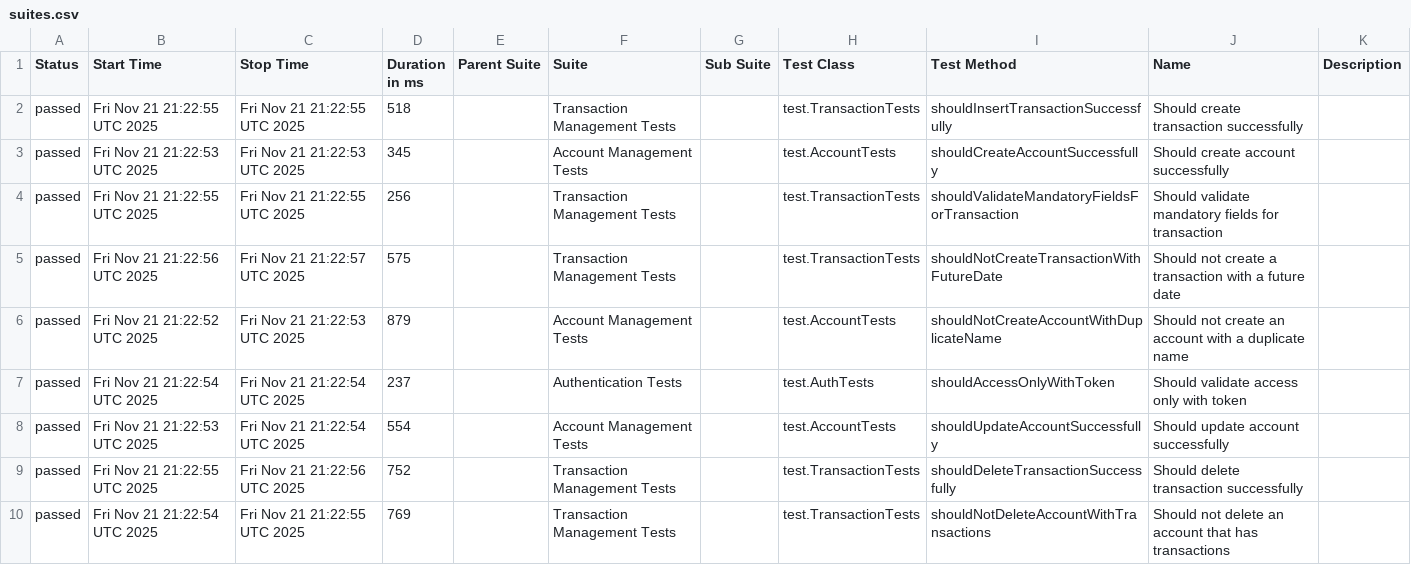
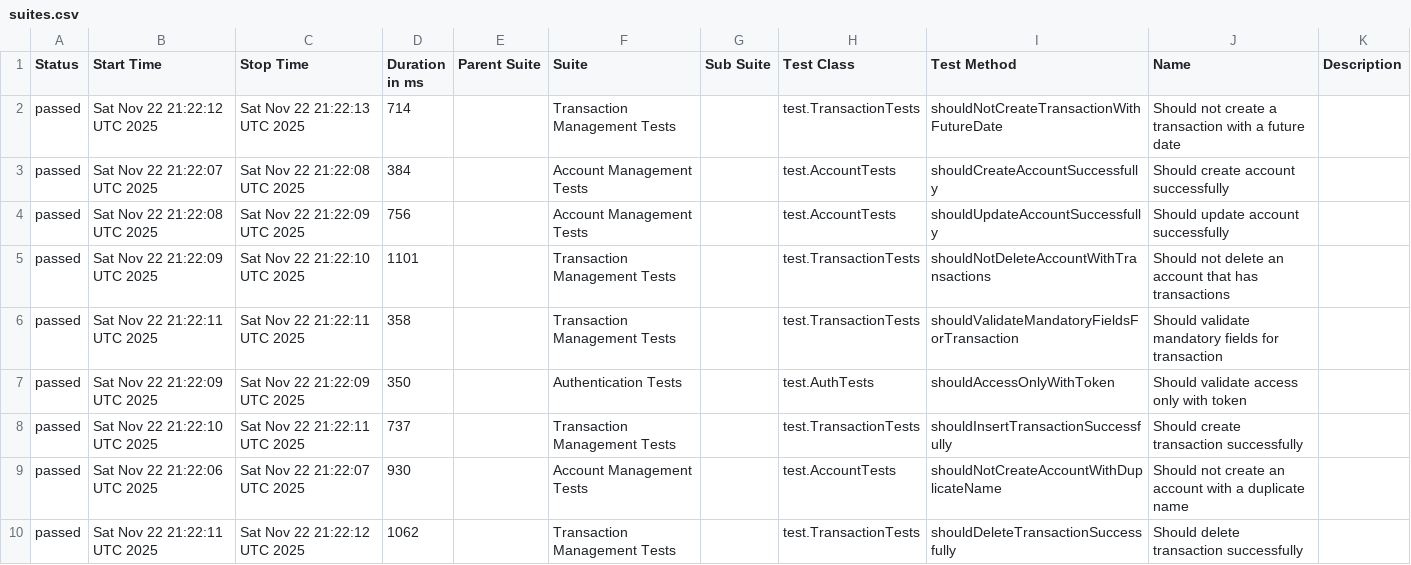
Before and after one commit to JosinaldoGJunior/java-automation-api, a CSV file: data/suites.csv, drawn as a sheet.

```diff
--- a/data/suites.csv
+++ b/data/suites.csv
@@ -1,10 +1,10 @@
 "Status","Start Time","Stop Time","Duration in ms","Parent Suite","Suite","Sub Suite","Test Class","Test Method","Name","Description"
-"passed","Fri Nov 21 21:22:55 UTC 2025","Fri Nov 21 21:22:55 UTC 2025","518","","Transaction Management Tests","","test.TransactionTests","shouldInsertTransactionSuccessfully","Should create transaction successfully",""
-"passed","Fri Nov 21 21:22:53 UTC 2025","Fri Nov 21 21:22:53 UTC 2025","345","","Account Management Tests","","test.AccountTests","shouldCreateAccountSuccessfully","Should create account successfully",""
-"passed","Fri Nov 21 21:22:55 UTC 2025","Fri Nov 21 21:22:55 UTC 2025","256","","Transaction Management Tests","","test.TransactionTests","shouldValidateMandatoryFieldsForTransaction","Should validate mandatory fields for transaction",""
-"passed","Fri Nov 21 21:22:56 UTC 2025","Fri Nov 21 21:22:57 UTC 2025","575","","Transaction Management Tests","","test.TransactionTests","shouldNotCreateTransactionWithFutureDate","Should not create a transaction with a future date",""
-"passed","Fri Nov 21 21:22:52 UTC 2025","Fri Nov 21 21:22:53 UTC 2025","879","","Account Management Tests","","test.AccountTests","shouldNotCreateAccountWithDuplicateName","Should not create an account with a duplicate name",""
-"passed","Fri Nov 21 21:22:54 UTC 2025","Fri Nov 21 21:22:54 UTC 2025","237","","Authentication Tests","","test.AuthTests","shouldAccessOnlyWithToken","Should validate access only with token",""
-"passed","Fri Nov 21 21:22:53 UTC 2025","Fri Nov 21 21:22:54 UTC 2025","554","","Account Management Tests","","test.AccountTests","shouldUpdateAccountSuccessfully","Should update account successfully",""
-"passed","Fri Nov 21 21:22:55 UTC 2025","Fri Nov 21 21:22:56 UTC 2025","752","","Transaction Management Tests","","test.TransactionTests","shouldDeleteTransactionSuccessfully","Should delete transaction successfully",""
-"passed","Fri Nov 21 21:22:54 UTC 2025","Fri Nov 21 21:22:55 UTC 2025","769","","Transaction Management Tests","","test.TransactionTests","shouldNotDeleteAccountWithTransactions","Should not delete an account that has transactions",""
+"passed","Sat Nov 22 21:22:12 UTC 2025","Sat Nov 22 21:22:13 UTC 2025","714","","Transaction Management Tests","","test.TransactionTests","shouldNotCreateTransactionWithFutureDate","Should not create a transaction with a future date",""
+"passed","Sat Nov 22 21:22:07 UTC 2025","Sat Nov 22 21:22:08 UTC 2025","384","","Account Management Tests","","test.AccountTests","shouldCreateAccountSuccessfully","Should create account successfully",""
+"passed","Sat Nov 22 21:22:08 UTC 2025","Sat Nov 22 21:22:09 UTC 2025","756","","Account Management Tests","","test.AccountTests","shouldUpdateAccountSuccessfully","Should update account successfully",""
+"passed","Sat Nov 22 21:22:09 UTC 2025","Sat Nov 22 21:22:10 UTC 2025","1101","","Transaction Management Tests","","test.TransactionTests","shouldNotDeleteAccountWithTransactions","Should not delete an account that has transactions",""
+"passed","Sat Nov 22 21:22:11 UTC 2025","Sat Nov 22 21:22:11 UTC 2025","358","","Transaction Management Tests","","test.TransactionTests","shouldValidateMandatoryFieldsForTransaction","Should validate mandatory fields for transaction",""
+"passed","Sat Nov 22 21:22:09 UTC 2025","Sat Nov 22 21:22:09 UTC 2025","350","","Authentication Tests","","test.AuthTests","shouldAccessOnlyWithToken","Should validate access only with token",""
+"passed","Sat Nov 22 21:22:10 UTC 2025","Sat Nov 22 21:22:11 UTC 2025","737","","Transaction Management Tests","","test.TransactionTests","shouldInsertTransactionSuccessfully","Should create transaction successfully",""
+"passed","Sat Nov 22 21:22:06 UTC 2025","Sat Nov 22 21:22:07 UTC 2025","930","","Account Management Tests","","test.AccountTests","shouldNotCreateAccountWithDuplicateName","Should not create an account with a duplicate name",""
+"passed","Sat Nov 22 21:22:11 UTC 2025","Sat Nov 22 21:22:12 UTC 2025","1062","","Transaction Management Tests","","test.TransactionTests","shouldDeleteTransactionSuccessfully","Should delete transaction successfully",""
```
Also changed, not shown: 31 other files.
